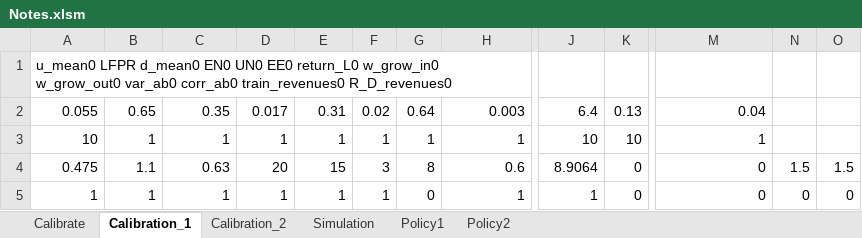
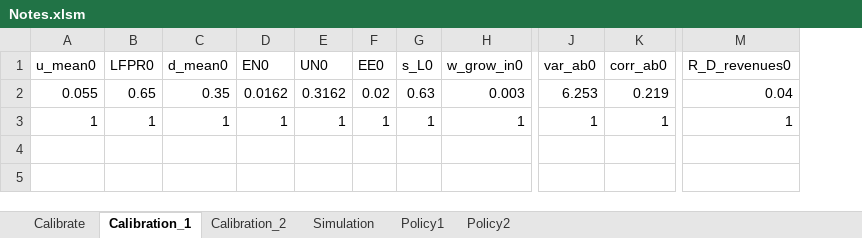
Before and after one commit to rfan1994/Skill_Mismatch, an Excel workbook: Fortran/Notes.xlsm, sheet Calibration_1, drawn as a sheet; only a part is shown, gaps mark what is left out; values as stored, in another font and other column widths than the file's, no borders; charts and pictures not drawn; removed rows and columns are numbered as before the commit, all else as after; rows hold the shown columns only; the diff names each change by its address in the sheet, - before the commit and + after, or states it on an @@ line.

```diff
--- a/Fortran/Notes.xlsm (sheet Calibration_1)
+++ b/Fortran/Notes.xlsm (sheet Calibration_1)
-column K, row 2: 0.13; row 5: 0
+column K, rows 2-3: 0.219 | 1
-column N, row 5: 0
-column O, row 5: 0
-row 1: u_mean0 LFPR d_mean0 EN0 UN0 EE0 return_L0 w_grow_in0 w_grow_out0 var_ab0 corr_ab0 train_revenues0 R_D_revenues0
+row 1: u_mean0 | LFPR0 | d_mean0 | EN0 | UN0 | EE0 | s_L0 | w_grow_in0 | var_ab0 | corr_ab0 | R_D_revenues0
-D2: 0.017
+D2: 0.0162
-E2: 0.31
+E2: 0.3162
-G2: 0.64
+G2: 0.63
-J2: 6.4
+J2: 6.253
-row 3: 10 | 1 | 1 | 1 | 1 | 1 | 1 | 1 | 10 | 10 | 1
-row 4: 0.475 | 1.1 | 0.63 | 20 | 15 | 3 | 8 | 0.6 | 8.9064 | 0 | 0 | 1.5 | 1.5
-G3: 0
+G3: 1
-M3: 0
+M3: 1
```
Also changed, not shown: sheet Simulation, sheet Calibrate, sheet Calibration_2, sheet Policy1, formulas that keep their value, charts or pictures, 59 other files.
